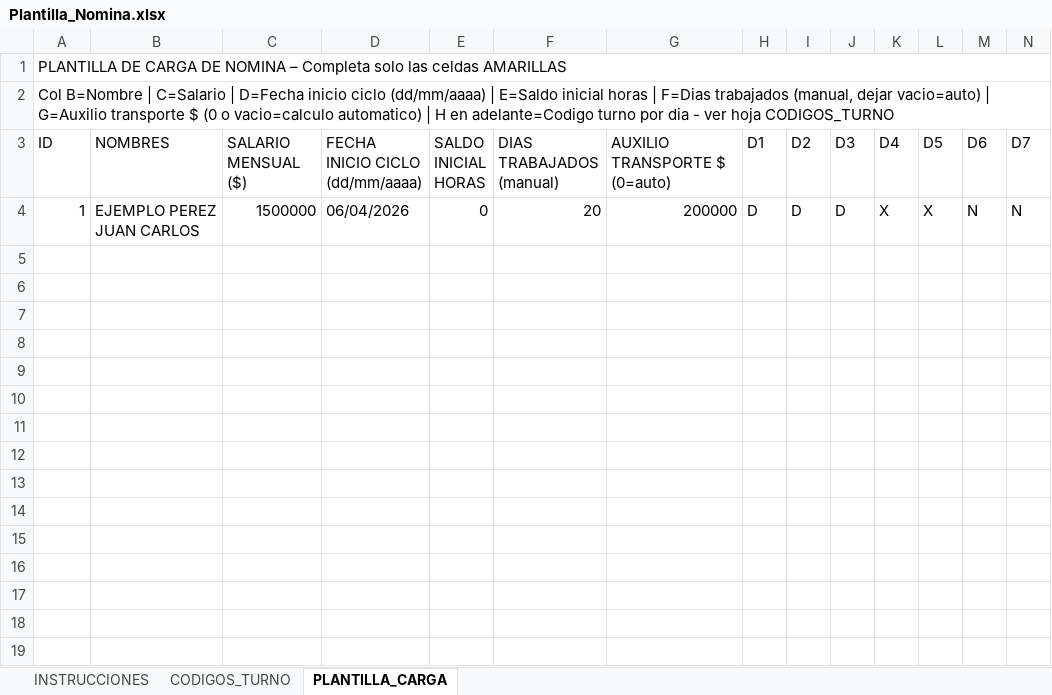
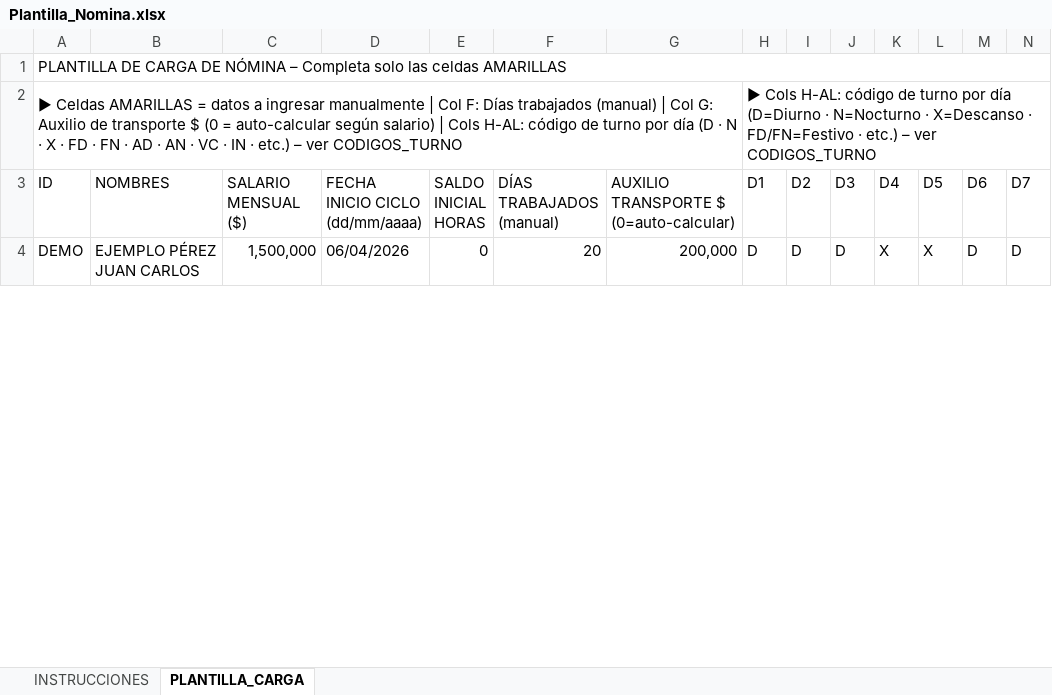
Before and after one commit to Andrs2701/Nomina, an Excel workbook: Plantilla_Nomina.xlsx, sheet PLANTILLA_CARGA, drawn as a sheet; only a part is shown; values as stored, in another font and other column widths than the file's, no cell formats; table styles not drawn; removed rows and columns are numbered as before the commit, all else as after; rows hold the shown columns only; ↵ is a line break in a cell; the diff covers the shown part only; the diff names each change by its address in the sheet, - before the commit and + after, or states it on an @@ line.

```diff
--- a/Plantilla_Nomina.xlsx (sheet PLANTILLA_CARGA)
+++ b/Plantilla_Nomina.xlsx (sheet PLANTILLA_CARGA)
-sheet tab: CODIGOS_TURNO
-A1 (ID): …CARGA DE NOMINA – Completa…
+A1 (ID): …CARGA DE NÓMINA – Completa…
-row 2: Col B=Nombre | C=Salario | D=Fecha inicio ciclo (dd/mm/aaaa) | E=Saldo inicial horas | F=Dias trabajados (manual, dejar vacio=auto) | G=Auxilio transporte $ (0 o vacio=calculo automatico) | H en adelante=Codigo turno por dia - ver hoja CODIGOS_TURNO
+row 2: ▶ Celdas AMARILLAS = datos a ingresar manualmente | Col F: Días trabajados (manual) | Col G: Auxilio de transporte $ (0 = auto-calcular según salario) | Cols H-AL: código de turno por día (D · N · X · FD · FN · AD · AN · VC · IN · etc.) – ver CODIGOS_TURNO |  |  |  |  |  |  | ▶ Cols H-AL: código de turno por día (D=Diurno · N=Nocturno · X=Descanso · FD/FN=Festivo · etc.) – ver CODIGOS_TURNO
-F3: DIAS ↵ TRABAJADOS ↵ (manual)
+F3: DÍAS ↵ TRABAJADOS ↵ (manual)
-G3: AUXILIO ↵ TRANSPORTE $ ↵ (0=auto)
+G3: AUXILIO ↵ TRANSPORTE $ ↵ (0=auto-calcular)
-row 4: 1 | EJEMPLO PEREZ JUAN CARLOS | 1500000 | 06/04/2026 | 0 | 20 | 200000 | D | D | D | X | X | N | N
-row 4: (empty)
+row 4: DEMO | EJEMPLO PÉREZ JUAN CARLOS | 1,500,000 | 06/04/2026 | 0 | 20 | 200,000 | D | D | D | X | X | D | D
-row 6: (empty)
-row 7: (empty)
-row 8: (empty)
-row 9: (empty)
-row 10: (empty)
-row 11: (empty)
-row 12: (empty)
-row 13: (empty)
-row 14: (empty)
-row 15: (empty)
-row 16: (empty)
-row 17: (empty)
-row 18: (empty)
-row 19: (empty)
```
Also changed, not shown: 35 removed rows, 1 edited cell and merged cells elsewhere in this sheet, sheet INSTRUCCIONES, cell formats, 2 other files.
